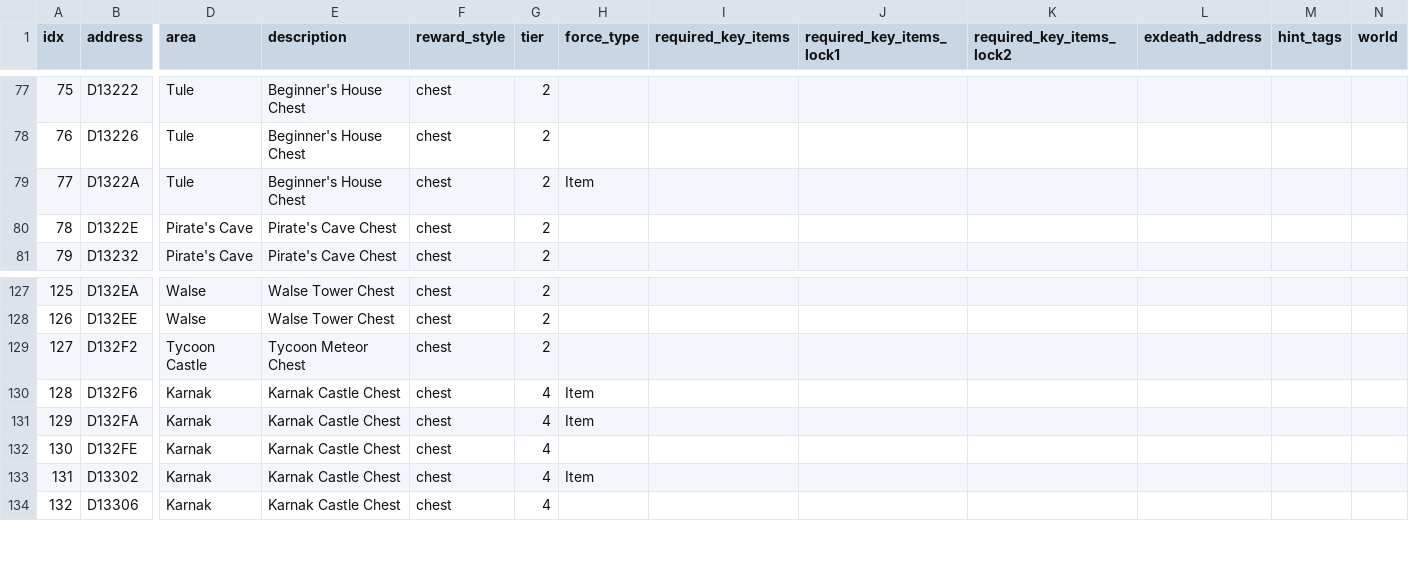
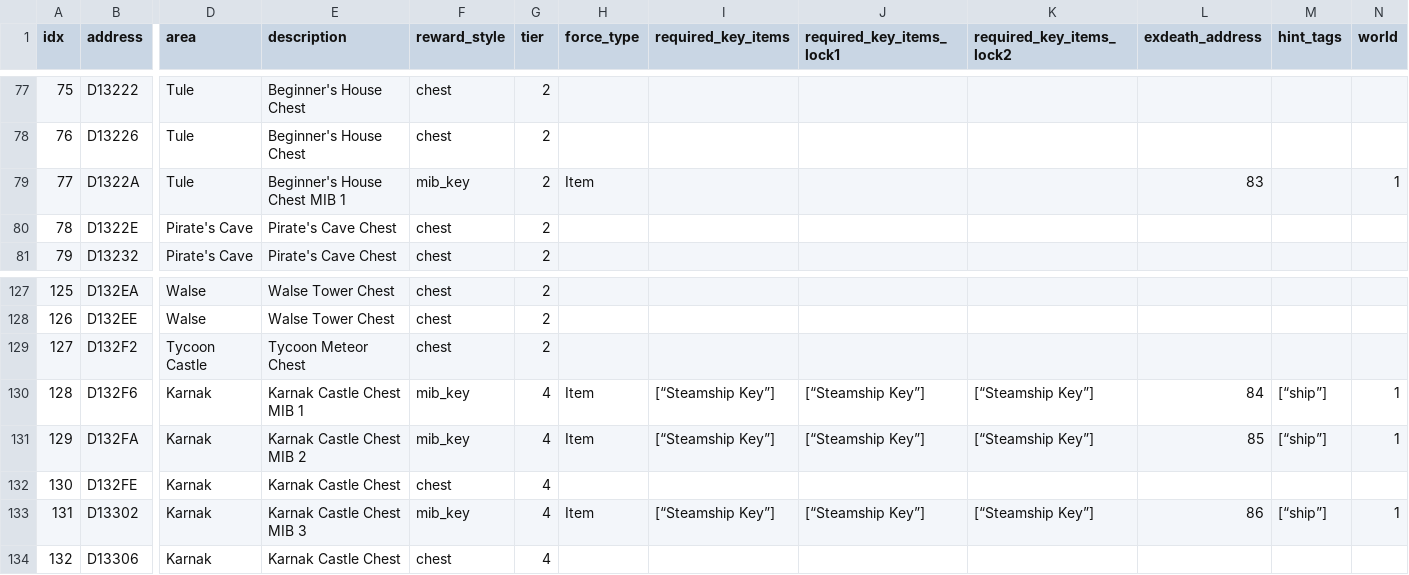
Before and after one commit to caerulius/FFVCareerDay, a CSV file: bigbridge-web/careerdayapitest/tables/rewards.csv, drawn as a sheet; only a part is shown, gaps mark what is left out; the diff covers the shown part only; the diff names each change by its address in the sheet, - before the commit and + after, or states it on an @@ line.

```diff
--- a/bigbridge-web/careerdayapitest/tables/rewards.csv
+++ b/bigbridge-web/careerdayapitest/tables/rewards.csv
-E79 (description): Beginner's House Chest
+E79 (description): Beginner's House Chest MIB 1
-F79 (reward_style): chest
+F79 (reward_style): mib_key
-L79 (exdeath_address): (empty)
+L79 (exdeath_address): 83
-N79 (world): (empty)
+N79 (world): 1
-E130 (description): Karnak Castle Chest
+E130 (description): Karnak Castle Chest MIB 1
-F130:F131 (reward_style): chest
+F130:F131 (reward_style): mib_key
-I130:I131 (required_key_items): (empty)
+I130:I131 (required_key_items): [“Steamship Key”]
-J130:J131 (required_key_items_lock1): (empty)
+J130:J131 (required_key_items_lock1): [“Steamship Key”]
-K130:K131 (required_key_items_lock2): (empty)
+K130:K131 (required_key_items_lock2): [“Steamship Key”]
-L130 (exdeath_address): (empty)
+L130 (exdeath_address): 84
-M130:M131 (hint_tags): (empty)
+M130:M131 (hint_tags): [“ship”]
-N130:N131 (world): (empty)
+N130:N131 (world): 1
-E131 (description): Karnak Castle Chest
+E131 (description): Karnak Castle Chest MIB 2
-L131 (exdeath_address): (empty)
+L131 (exdeath_address): 85
-E133 (description): Karnak Castle Chest
+E133 (description): Karnak Castle Chest MIB 3
-F133 (reward_style): chest
+F133 (reward_style): mib_key
-I133 (required_key_items): (empty)
+I133 (required_key_items): [“Steamship Key”]
-J133 (required_key_items_lock1): (empty)
+J133 (required_key_items_lock1): [“Steamship Key”]
-K133 (required_key_items_lock2): (empty)
+K133 (required_key_items_lock2): [“Steamship Key”]
-L133 (exdeath_address): (empty)
+L133 (exdeath_address): 86
-M133 (hint_tags): (empty)
+M133 (hint_tags): [“ship”]
-N133 (world): (empty)
+N133 (world): 1
```
Also changed, not shown: 53 edited cells elsewhere in this file, bigbridge-web/careerdayapitest/tables/monster_in_a_box.csv, bigbridge-web/careerdayapitest/tables/shop_prices.csv, 51 other files.
